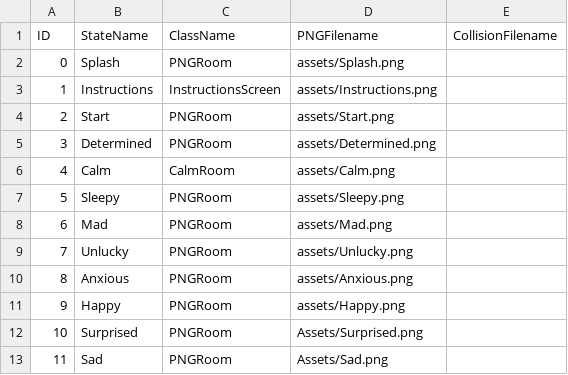
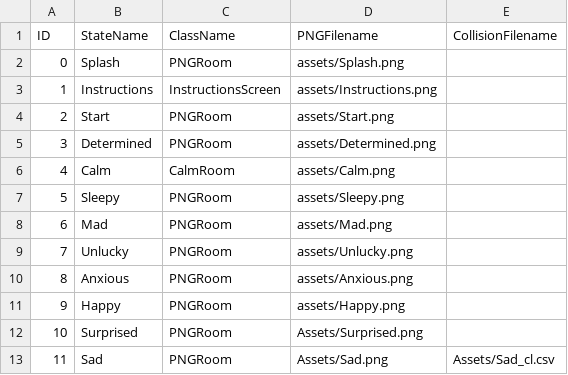
Before and after one commit to scottkildall/Interaction_Design_Art385_SP22, a CSV file: Project2Code/ScottsSample/data/adventureStates.csv, drawn as a sheet.

Commit message:
added collisions to the class repo

```diff
--- a/Project2Code/ScottsSample/data/adventureStates.csv
+++ b/Project2Code/ScottsSample/data/adventureStates.csv
@@ -12,2 +12,2 @@ ID,StateName,ClassName,PNGFilename,CollisionFilename
 10,Surprised,PNGRoom,Assets/Surprised.png,
-11,Sad,PNGRoom,Assets/Sad.png,
+11,Sad,PNGRoom,Assets/Sad.png,Assets/Sad_cl.csv
```
Also changed, not shown: 6 other files.
